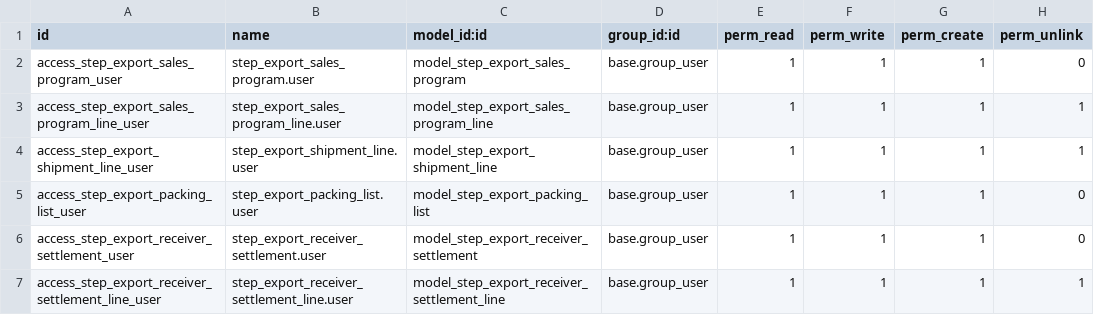
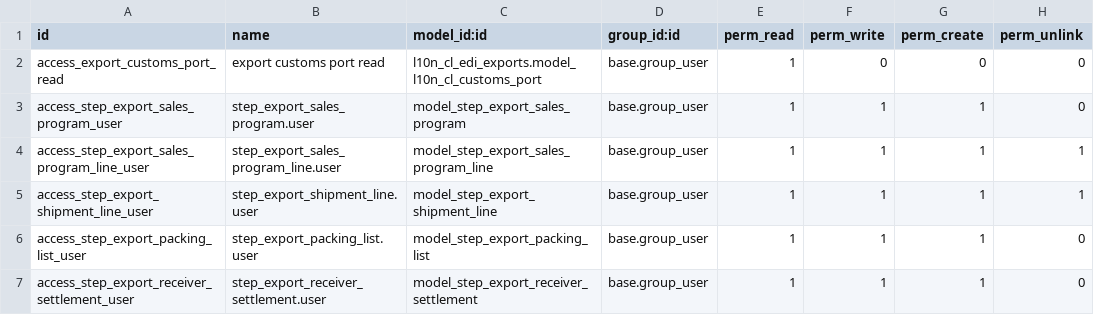
Before and after one commit to fjcaroe/tracker-steps, a CSV file: step_export/security/ir.model.access.csv, drawn as a sheet; only a part is shown; the shorter side is filled out with more unchanged rows; the diff names each change by its address in the sheet, - before the commit and + after, or states it on an @@ line.

Commit message:
fix(export): allow read-only customs port selection for export users

```diff
--- a/step_export/security/ir.model.access.csv
+++ b/step_export/security/ir.model.access.csv
+row 2: access_export_customs_port_read | export customs port read | l10n_cl_edi_exports.model_l10n_cl_customs_port | base.group_user | 1 | 0 | 0 | 0
```
Also changed, not shown: 1 other file.
